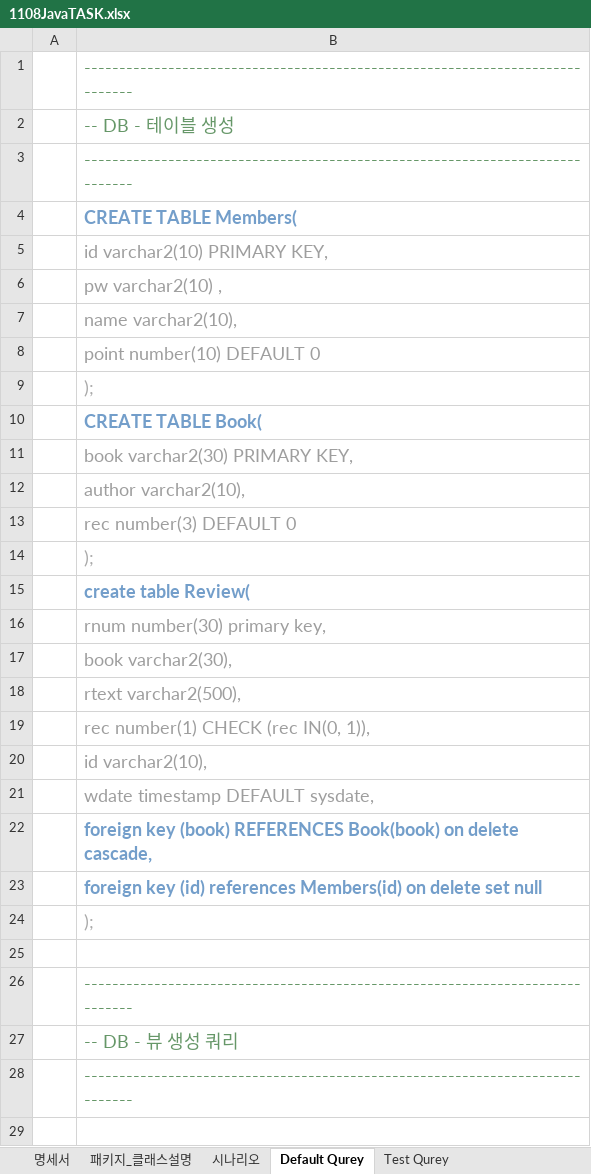
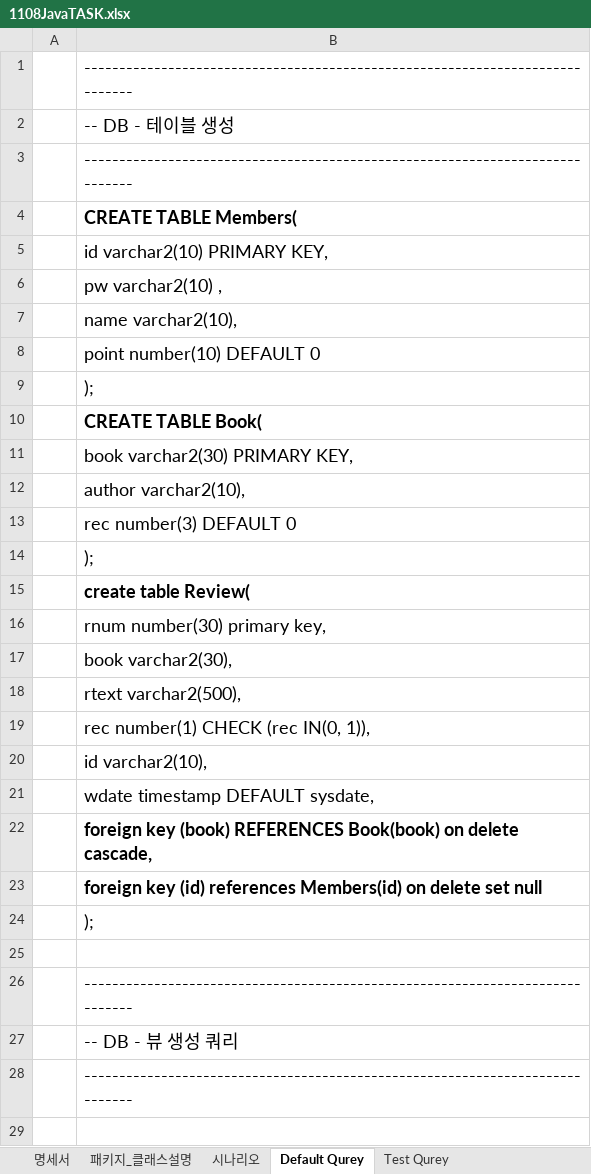
Before and after one commit to gayulz/Study, an Excel workbook: Human-JAVA/Human-1110_mini_project/1108JavaTASK.xlsx, sheet Default Qurey, drawn as a sheet; only a part is shown; values as stored, in another font and other column widths than the file's, no borders; the diff covers the shown part only; the diff names each change by its address in the sheet, - before the commit and + after, or states it on an @@ line.

```diff
--- a/Human-JAVA/Human-1110_mini_project/1108JavaTASK.xlsx (sheet Default Qurey)
+++ b/Human-JAVA/Human-1110_mini_project/1108JavaTASK.xlsx (sheet Default Qurey)
-B1:B3 text colour: #669768
+B1:B3 text colour: black
-B4 text colour: #739ECA
+B4 text colour: black
-B5:B8 text colour: #9E9E9E
+B5:B8 text colour: black
-B9 text colour: #AAAAAA
+B9 text colour: black
-B10 text colour: #739ECA
+B10 text colour: black
-B11:B13 text colour: #9E9E9E
+B11:B13 text colour: black
-B14 text colour: #AAAAAA
+B14 text colour: black
-B15 text colour: #739ECA
+B15 text colour: black
-B16:B21 text colour: #9E9E9E
+B16:B21 text colour: black
-B22:B23 text colour: #739ECA
+B22:B23 text colour: black
-B24 text colour: #AAAAAA
+B24 text colour: black
-B26:B28 text colour: #669768
+B26:B28 text colour: black
```
Also changed, not shown: cell formats elsewhere in this sheet, sheet 명세서, sheet 시나리오, charts or pictures, 59 other files.
